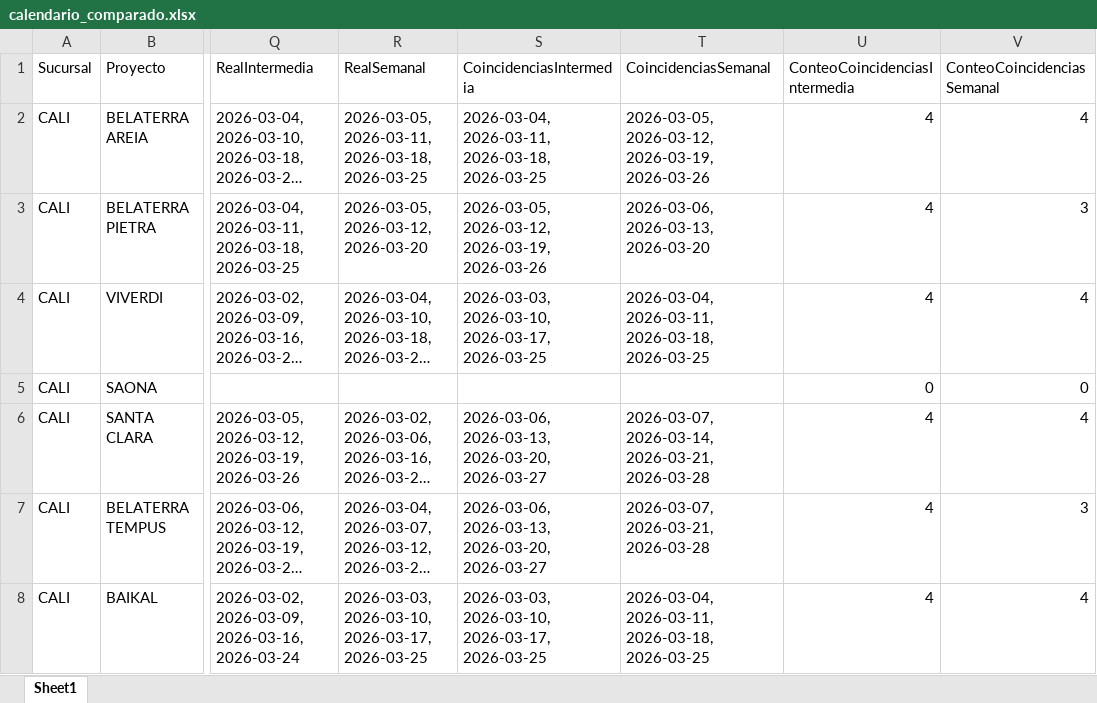
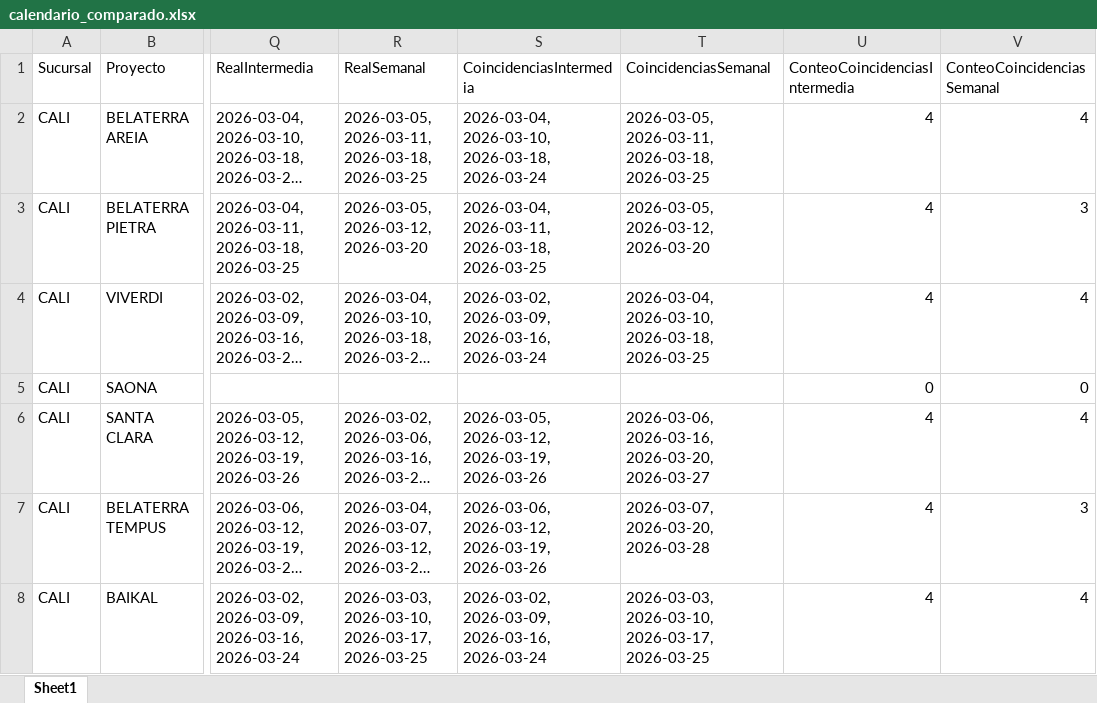
Before and after one commit to leanmarval-ui/CumplimientoActasCali, an Excel workbook: output/calendario_comparado.xlsx, sheet Sheet1, drawn as a sheet; only a part is shown, gaps mark what is left out; long unchanged cells end in …; values as stored, in another font and other column widths than the file's, no borders; the diff names each change by its address in the sheet, - before the commit and + after, or states it on an @@ line.

```diff
--- a/output/calendario_comparado.xlsx (sheet Sheet1)
+++ b/output/calendario_comparado.xlsx (sheet Sheet1)
-S2 (CoincidenciasIntermedia): 2026-03-04, 2026-03-11, 2026-03-18, 2026-03-25
+S2 (CoincidenciasIntermedia): 2026-03-04, 2026-03-10, 2026-03-18, 2026-03-24
-T2 (CoincidenciasSemanal): 2026-03-05, 2026-03-12, 2026-03-19, 2026-03-26
+T2 (CoincidenciasSemanal): 2026-03-05, 2026-03-11, 2026-03-18, 2026-03-25
-S3 (CoincidenciasIntermedia): 2026-03-05, 2026-03-12, 2026-03-19, 2026-03-26
+S3 (CoincidenciasIntermedia): 2026-03-04, 2026-03-11, 2026-03-18, 2026-03-25
-T3 (CoincidenciasSemanal): 2026-03-06, 2026-03-13, 2026-03-20
+T3 (CoincidenciasSemanal): 2026-03-05, 2026-03-12, 2026-03-20
-S4 (CoincidenciasIntermedia): 2026-03-03, 2026-03-10, 2026-03-17, 2026-03-25
+S4 (CoincidenciasIntermedia): 2026-03-02, 2026-03-09, 2026-03-16, 2026-03-24
-T4 (CoincidenciasSemanal): 2026-03-04, 2026-03-11, 2026-03-18, 2026-03-25
+T4 (CoincidenciasSemanal): 2026-03-04, 2026-03-10, 2026-03-18, 2026-03-25
-S6 (CoincidenciasIntermedia): 2026-03-06, 2026-03-13, 2026-03-20, 2026-03-27
+S6 (CoincidenciasIntermedia): 2026-03-05, 2026-03-12, 2026-03-19, 2026-03-26
-T6 (CoincidenciasSemanal): 2026-03-07, 2026-03-14, 2026-03-21, 2026-03-28
+T6 (CoincidenciasSemanal): 2026-03-06, 2026-03-16, 2026-03-20, 2026-03-27
-S7 (CoincidenciasIntermedia): 2026-03-06, 2026-03-13, 2026-03-20, 2026-03-27
+S7 (CoincidenciasIntermedia): 2026-03-06, 2026-03-12, 2026-03-19, 2026-03-26
-T7 (CoincidenciasSemanal): 2026-03-07, 2026-03-21, 2026-03-28
+T7 (CoincidenciasSemanal): 2026-03-07, 2026-03-20, 2026-03-28
-S8 (CoincidenciasIntermedia): 2026-03-03, 2026-03-10, 2026-03-17, 2026-03-25
+S8 (CoincidenciasIntermedia): 2026-03-02, 2026-03-09, 2026-03-16, 2026-03-24
-T8 (CoincidenciasSemanal): 2026-03-04, 2026-03-11, 2026-03-18, 2026-03-25
+T8 (CoincidenciasSemanal): 2026-03-03, 2026-03-10, 2026-03-17, 2026-03-25
```
Also changed, not shown: output/calendario_real.xlsx, output/calendario_teorico.xlsx, 1 other file.
